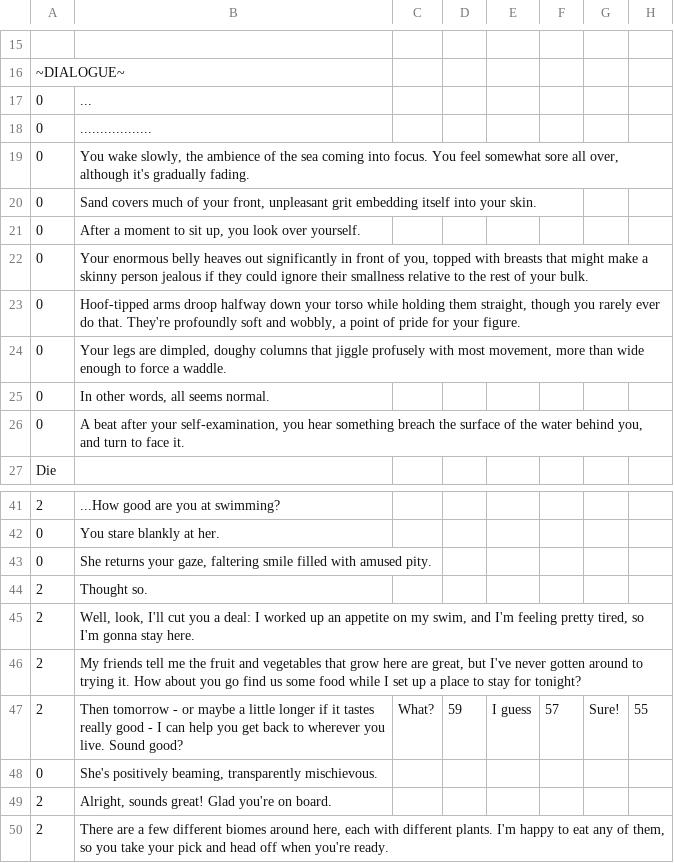
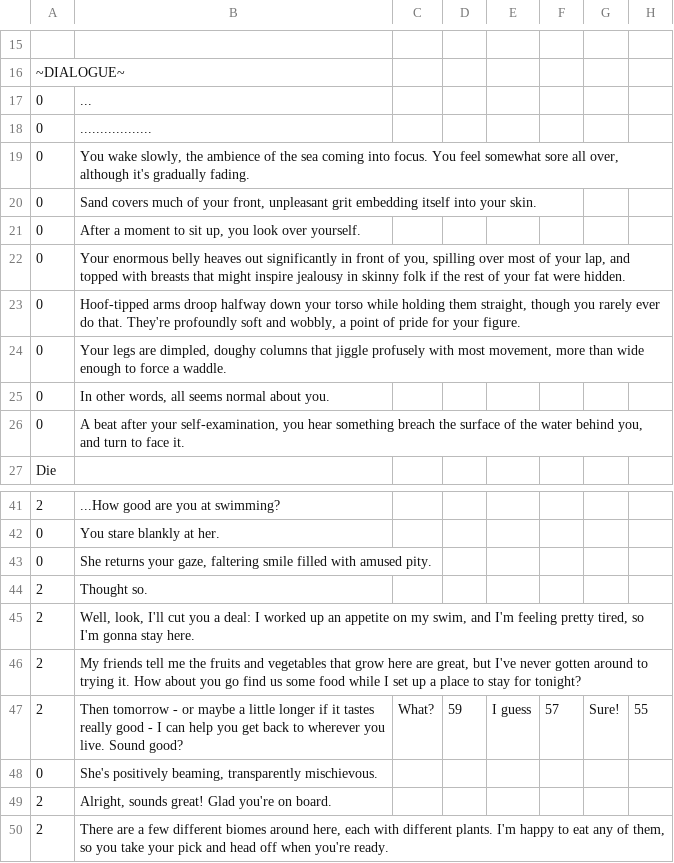
Before and after one commit to Kirobsi/Wake-With-Purpose, a CSV file: datafiles/strings.csv, drawn as a sheet; only a part is shown, gaps mark what is left out; the diff names each change by its address in the sheet, - before the commit and + after, or states it on an @@ line.

Commit message:
Update strings.csv

```diff
--- a/datafiles/strings.csv
+++ b/datafiles/strings.csv
-B22: …of you, topped with breasts that might make a skinny person jealous if they could ignore their smallness relative to the rest of your bulk.
+B22: …of you, spilling over most of your lap, and topped with breasts that might inspire jealousy in skinny folk if the rest of your fat were hidden.
-B25: In other words, all seems normal.
+B25: In other words, all seems normal about you.
-B46: …me the fruit and vegetables…
+B46: …me the fruits and vegetables…
```
